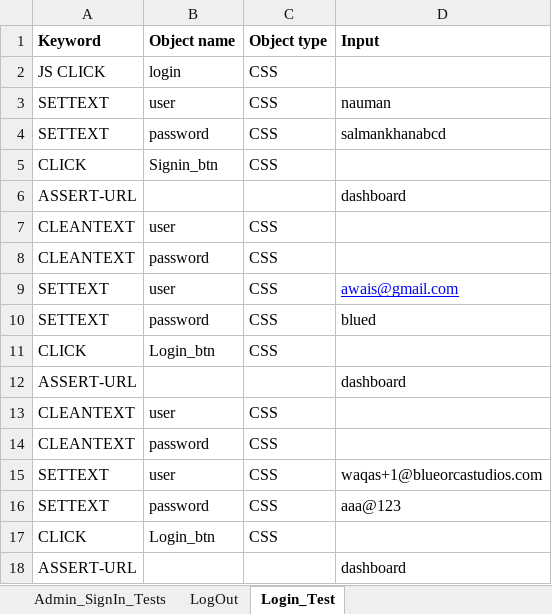
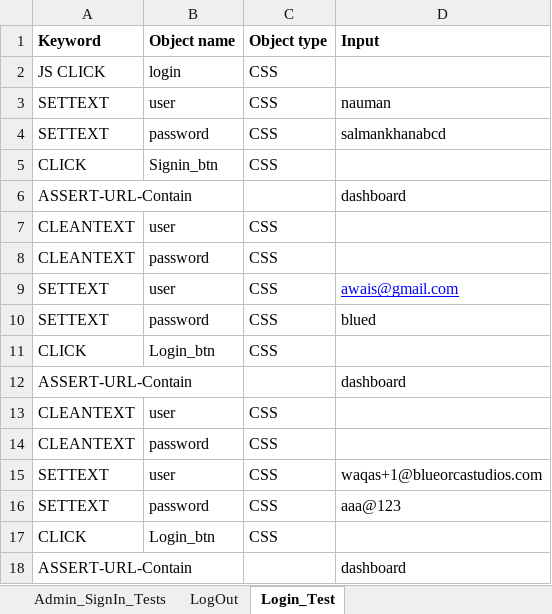
Before and after one commit to Naumansh/project_synchloft, an Excel workbook: shalmi2/src/main/resources/Shaalmi_Tests.xlsx, sheet Login_Test, drawn as a sheet; values as stored, in another font and other column widths than the file's, no borders; the diff names each change by its address in the sheet, - before the commit and + after, or states it on an @@ line.

```diff
--- a/shalmi2/src/main/resources/Shaalmi_Tests.xlsx (sheet Login_Test)
+++ b/shalmi2/src/main/resources/Shaalmi_Tests.xlsx (sheet Login_Test)
-A6 (Keyword): ASSERT-URL
+A6 (Keyword): ASSERT-URL-Contain
-A12 (Keyword): ASSERT-URL
+A12 (Keyword): ASSERT-URL-Contain
-A18 (Keyword): ASSERT-URL
+A18 (Keyword): ASSERT-URL-Contain
```
Also changed, not shown: sheet Browser, sheet Admin_SignIn_Tests, 37 other files.
